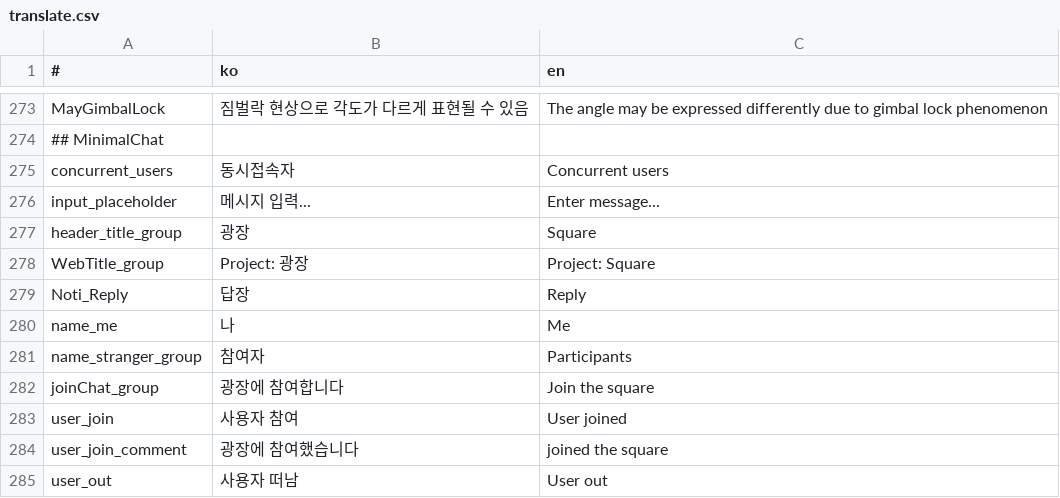
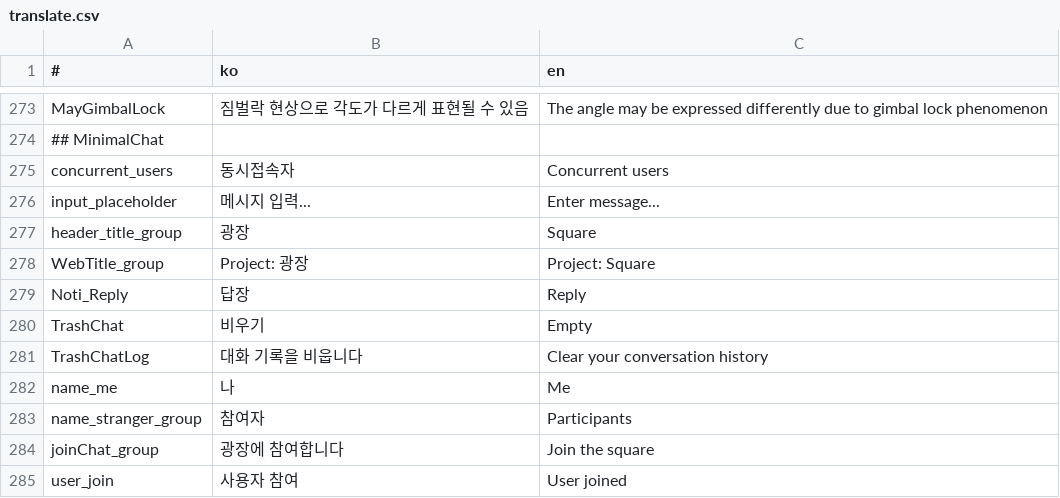
Before and after one commit to is2you2/pjcone, a CSV file: src/assets/data/translate.csv, drawn as a sheet; only a part is shown, gaps mark what is left out; the shorter side is filled out with more unchanged rows.

```diff
--- a/src/assets/data/translate.csv
+++ b/src/assets/data/translate.csv
@@ -279,2 +279,4 @@ WebTitle_group,Project: 광장,Project: Square
 Noti_Reply,답장,Reply
+TrashChat,비우기,Empty
+TrashChatLog,대화 기록을 비웁니다,Clear your conversation history
 name_me,나,Me
```
Also changed, not shown: 1 other file.
